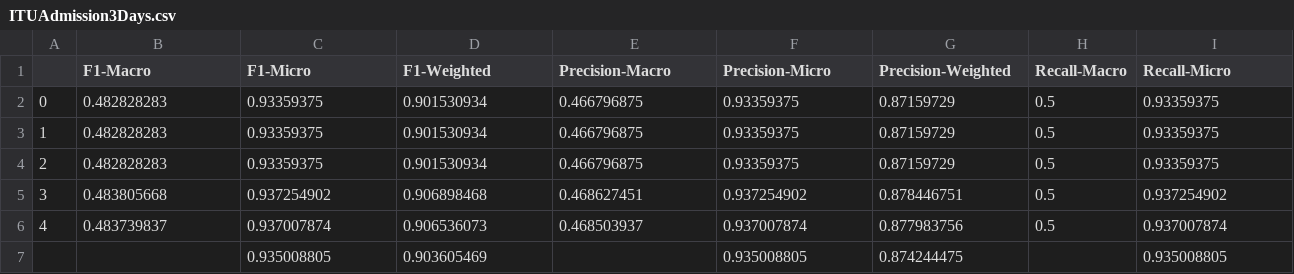
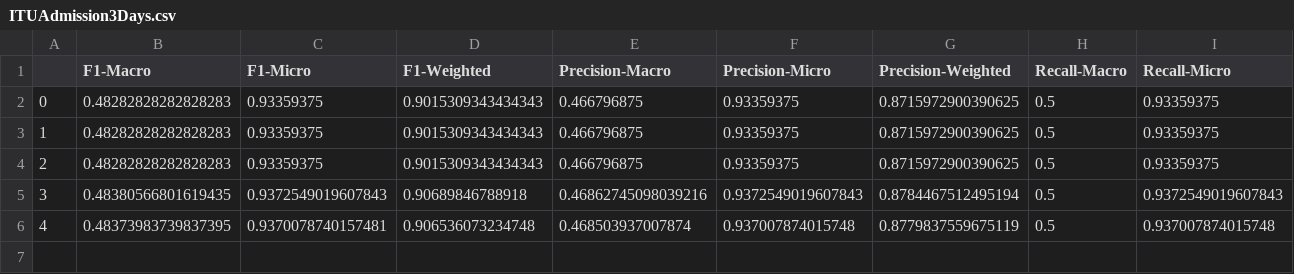
Before and after one commit to zibrahim/OutcomePrediction, a CSV file: Outcomes/ITUAdmission3Days.csv, drawn as a sheet; only a part is shown; removed rows and columns are numbered as before the commit, all else as after; rows hold the shown columns only; the diff names each change by its address in the sheet, - before the commit and + after, or states it on an @@ line.

```diff
--- a/Outcomes/ITUAdmission3Days.csv
+++ b/Outcomes/ITUAdmission3Days.csv
-B2:B4 (F1-Macro): 0.482828283
+B2:B4 (F1-Macro): 0.48282828282828283
-D2:D4 (F1-Weighted): 0.901530934
+D2:D4 (F1-Weighted): 0.9015309343434343
-G2:G4 (Precision-Weighted): 0.87159729
+G2:G4 (Precision-Weighted): 0.8715972900390625
-row 5: 3 | 0.483805668 | 0.937254902 | 0.906898468 | 0.468627451 | 0.937254902 | 0.878446751 | 0.5 | 0.937254902
-row 6: 4 | 0.483739837 | 0.937007874 | 0.906536073 | 0.468503937 | 0.937007874 | 0.877983756 | 0.5 | 0.937007874
-row 7:  |  | 0.935008805 | 0.903605469 |  | 0.935008805 | 0.874244475 |  | 0.935008805
+row 5: 3 | 0.48380566801619435 | 0.9372549019607843 | 0.90689846788918 | 0.46862745098039216 | 0.9372549019607843 | 0.8784467512495194 | 0.5 | 0.9372549019607843
+row 6: 4 | 0.48373983739837395 | 0.9370078740157481 | 0.906536073234748 | 0.468503937007874 | 0.937007874015748 | 0.8779837559675119 | 0.5 | 0.937007874015748
```
Also changed, not shown: Outcomes/ITUAdmission5Days.csv, Outcomes/ITUAdmission7Days.csv, 24 other files.
